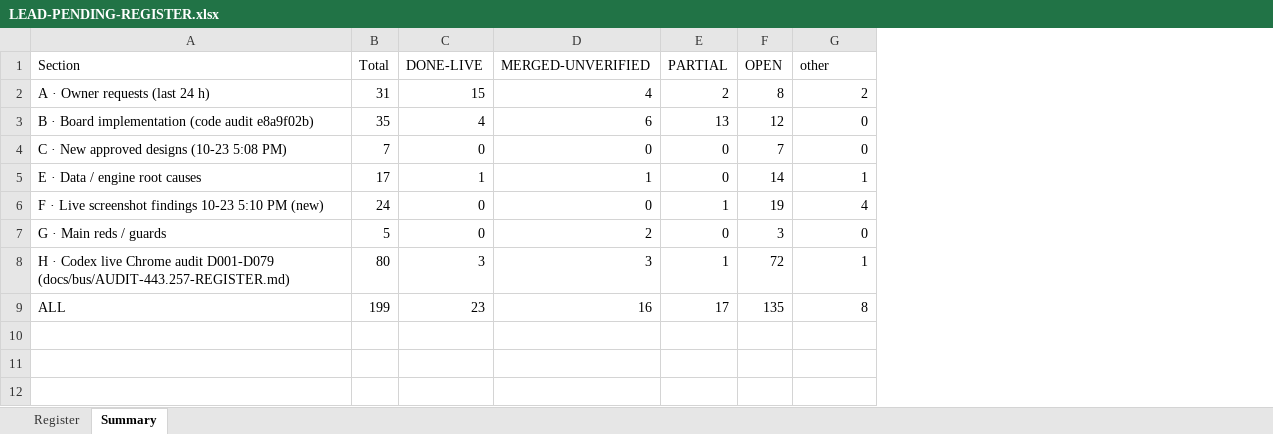
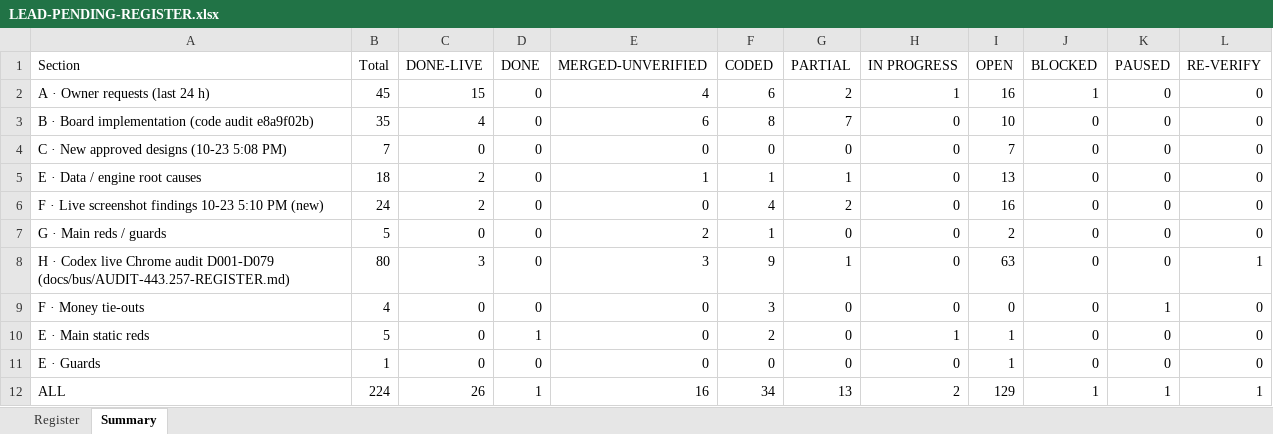
Before and after one commit to tioperfumes07/IH35-TMS, an Excel workbook: docs/bus/lead/LEAD-PENDING-REGISTER.xlsx, sheet Summary, drawn as a sheet; values as stored, in another font and other column widths than the file's, no borders; addresses are those after the commit; the diff names each change by its address in the sheet, - before the commit and + after, or states it on an @@ line.

```diff
--- a/docs/bus/lead/LEAD-PENDING-REGISTER.xlsx (sheet Summary)
+++ b/docs/bus/lead/LEAD-PENDING-REGISTER.xlsx (sheet Summary)
+column D (DONE), rows 2-8: all 0; row 12: 1
+column F (CODED), rows 2-8: 6 | 8 | 0 | 1 | 4 | 1 | 9; row 12: 34
+column H (IN PROGRESS), rows 2-8: 1 | 0 | 0 | 0 | 0 | 0 | 0; row 12: 2
+column K (PAUSED), rows 2-8: all 0; row 12: 1
+column L (RE-VERIFY), rows 2-8: 0 | 0 | 0 | 0 | 0 | 0 | 1; row 12: 1
-J1: other
+J1: BLOCKED
-B2 (Total): 31
+B2 (Total): 45
-I2 (OPEN): 8
+I2 (OPEN): 16
-J2 (BLOCKED): 2
+J2 (BLOCKED): 1
-G3 (PARTIAL): 13
+G3 (PARTIAL): 7
-I3 (OPEN): 12
+I3 (OPEN): 10
-B5 (Total): 17
+B5 (Total): 18
-C5 (DONE-LIVE): 1
+C5 (DONE-LIVE): 2
-G5 (PARTIAL): 0
+G5 (PARTIAL): 1
-I5 (OPEN): 14
+I5 (OPEN): 13
-J5 (BLOCKED): 1
+J5 (BLOCKED): 0
-C6 (DONE-LIVE): 0
+C6 (DONE-LIVE): 2
-G6 (PARTIAL): 1
+G6 (PARTIAL): 2
-I6 (OPEN): 19
+I6 (OPEN): 16
-J6 (BLOCKED): 4
+J6 (BLOCKED): 0
-I7 (OPEN): 3
+I7 (OPEN): 2
-I8 (OPEN): 72
+I8 (OPEN): 63
-J8 (BLOCKED): 1
+J8 (BLOCKED): 0
+row 9: F · Money tie-outs | 4 | 0 | 0 | 0 | 3 | 0 | 0 | 0 | 0 | 1 | 0
+row 10: E · Main static reds | 5 | 0 | 1 | 0 | 2 | 0 | 1 | 1 | 0 | 0 | 0
+row 11: E · Guards | 1 | 0 | 0 | 0 | 0 | 0 | 0 | 1 | 0 | 0 | 0
-B12 (Total): 199
+B12 (Total): 224
-C12 (DONE-LIVE): 23
+C12 (DONE-LIVE): 26
-G12 (PARTIAL): 17
+G12 (PARTIAL): 13
-I12 (OPEN): 135
+I12 (OPEN): 129
-J12 (BLOCKED): 8
+J12 (BLOCKED): 1
```
Also changed, not shown: sheet Register, 1 other file.
